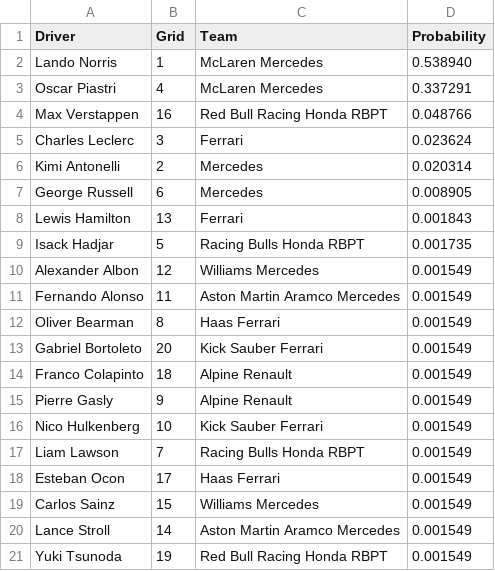
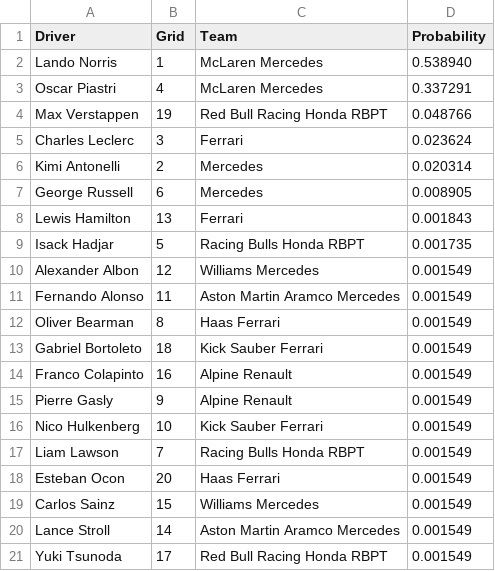
Before and after one commit to adithyadaine/F1-Prediction-Model, a CSV file: notebooks/predictions_GBC_Streamlined/2025_R21_2025_Brazilian_Grand_Prix_interlagos_predictions_GBC.csv, drawn as a sheet.

Commit message:
Update Brazilian Grand Prix predictions: Adjust grid positions for Max Verstappen, Gabriel Bortoleto, Franco Colapinto, Esteban Ocon, and Yuki Tsunoda.

```diff
--- a/notebooks/predictions_GBC_Streamlined/2025_R21_2025_Brazilian_Grand_Prix_interlagos_predictions_GBC.csv
+++ b/notebooks/predictions_GBC_Streamlined/2025_R21_2025_Brazilian_Grand_Prix_interlagos_predictions_GBC.csv
@@ -3,3 +3,3 @@ Lando Norris,1,McLaren Mercedes,0.538940
 Oscar Piastri,4,McLaren Mercedes,0.337291
-Max Verstappen,16,Red Bull Racing Honda RBPT,0.048766
+Max Verstappen,19,Red Bull Racing Honda RBPT,0.048766
 Charles Leclerc,3,Ferrari,0.023624
@@ -12,4 +12,4 @@ Fernando Alonso,11,Aston Martin Aramco Mercedes,0.001549
 Oliver Bearman,8,Haas Ferrari,0.001549
-Gabriel Bortoleto,20,Kick Sauber Ferrari,0.001549
-Franco Colapinto,18,Alpine Renault,0.001549
+Gabriel Bortoleto,18,Kick Sauber Ferrari,0.001549
+Franco Colapinto,16,Alpine Renault,0.001549
 Pierre Gasly,9,Alpine Renault,0.001549
@@ -17,5 +17,5 @@ Nico Hulkenberg,10,Kick Sauber Ferrari,0.001549
 Liam Lawson,7,Racing Bulls Honda RBPT,0.001549
-Esteban Ocon,17,Haas Ferrari,0.001549
+Esteban Ocon,20,Haas Ferrari,0.001549
 Carlos Sainz,15,Williams Mercedes,0.001549
 Lance Stroll,14,Aston Martin Aramco Mercedes,0.001549
-Yuki Tsunoda,19,Red Bull Racing Honda RBPT,0.001549
+Yuki Tsunoda,17,Red Bull Racing Honda RBPT,0.001549
```
Also changed, not shown: 1 other file.
